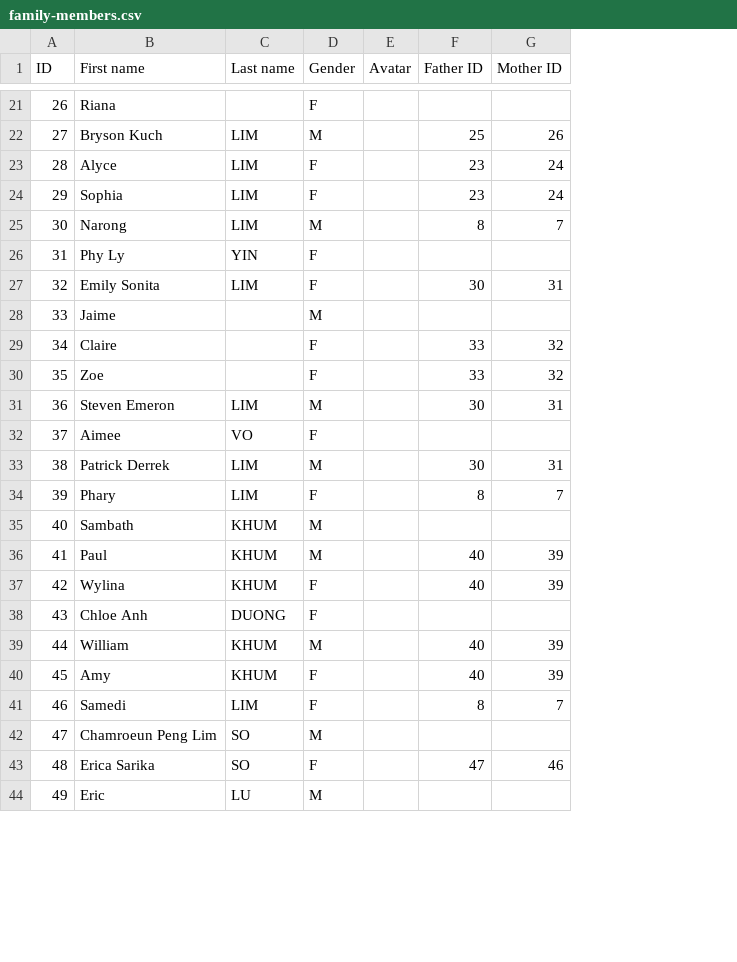
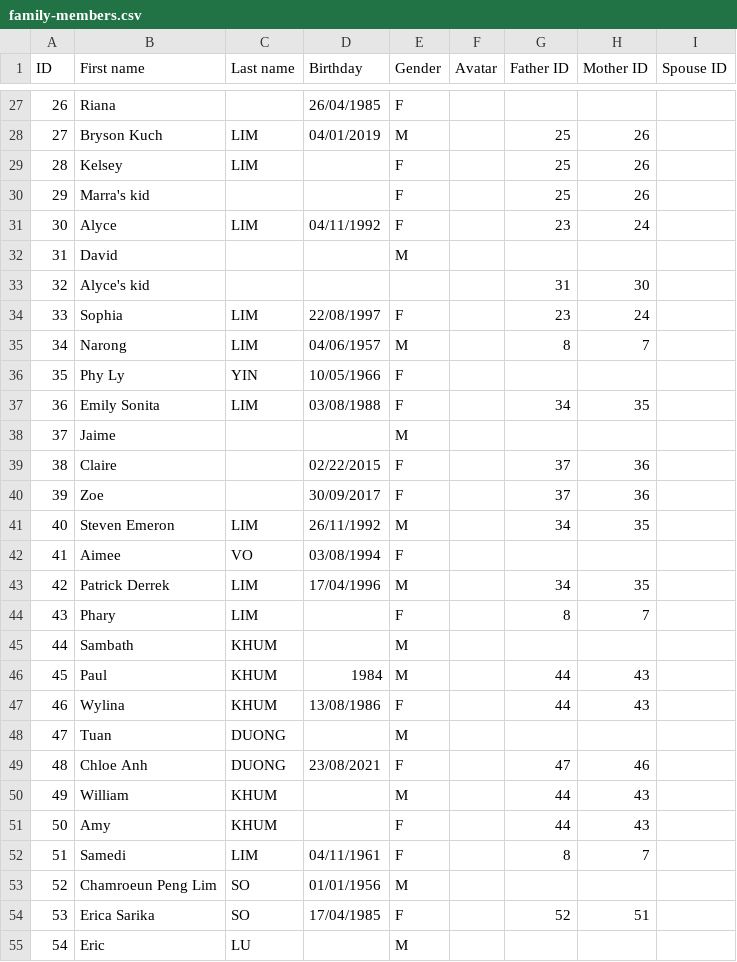
Before and after one commit to victerryso/ficus, a CSV file: src/assets/family-members.csv, drawn as a sheet; only a part is shown, gaps mark what is left out; addresses are those after the commit; the diff covers the shown part only; the diff names each change by its address in the sheet, - before the commit and + after, or states it on an @@ line.

Commit message:
added spouse, updated data

```diff
--- a/src/assets/family-members.csv
+++ b/src/assets/family-members.csv
+column D (Birthday), rows 27-28: 26/04/1985 | 04/01/2019; row 31: 04/11/1992; rows 34-47: 22/08/1997 | 04/06/1957 | 10/05/1966 | 03/08/1988 |  | 02/22/2015 | 30/09/2017 | 26/11/1992 | 03/08/1994 | 17/04/1996 |  |  | 1984 | 13/08/1986; rows 49-54: 23/08/2021 |  |  | 04/11/1961 | 01/01/1956 | 17/04/1985
+column I (Spouse ID), empty
+row 29: 28 | Kelsey | LIM |  | F |  | 25 | 26
+row 30: 29 | Marra's kid |  |  | F |  | 25 | 26
@@ column A (ID) renumbered between rows 31 and 72 @@
+row 32: 31 | David |  |  | M
+row 33: 32 | Alyce's kid |  |  |  |  | 31 | 30
-G37 (Father ID): 30
+G37 (Father ID): 34
-H37 (Mother ID): 31
+H37 (Mother ID): 35
-G39:G40 (Father ID): 33
+G39:G40 (Father ID): 37
-H39:H40 (Mother ID): 32
+H39:H40 (Mother ID): 36
-G41 (Father ID): 30
+G41 (Father ID): 34
-H41 (Mother ID): 31
+H41 (Mother ID): 35
-G43 (Father ID): 30
+G43 (Father ID): 34
-H43 (Mother ID): 31
+H43 (Mother ID): 35
-G46:G47 (Father ID): 40
+G46:G47 (Father ID): 44
-H46:H47 (Mother ID): 39
+H46:H47 (Mother ID): 43
+row 48: 47 | Tuan | DUONG |  | M
-G49 (Father ID): (empty)
+G49 (Father ID): 47
-H49 (Mother ID): (empty)
+H49 (Mother ID): 46
-G50:G51 (Father ID): 40
+G50:G51 (Father ID): 44
-H50:H51 (Mother ID): 39
+H50:H51 (Mother ID): 43
-G54 (Father ID): 47
+G54 (Father ID): 52
-H54 (Mother ID): 46
+H54 (Mother ID): 51
```
Also changed, not shown: 9 added rows and 18 edited cells elsewhere in this file, 1 other file.
